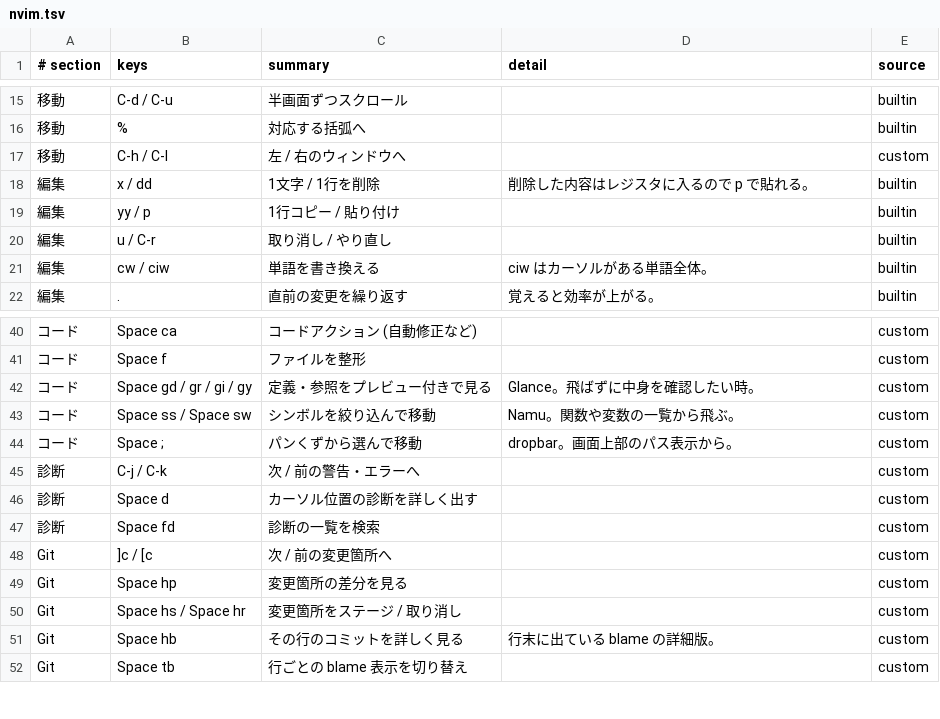
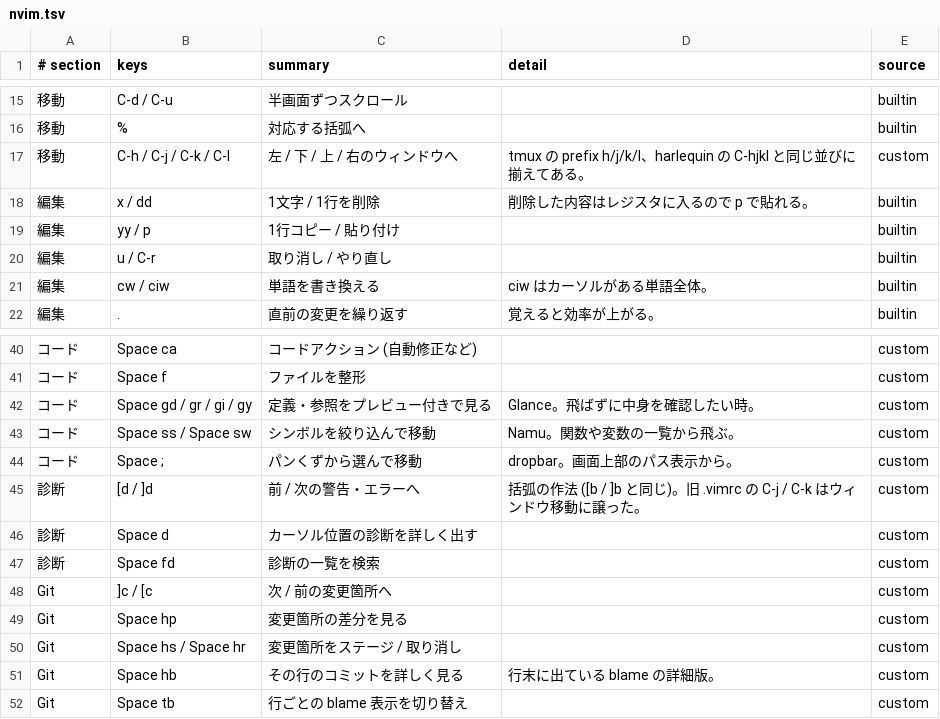
Before and after one commit to cottpan/dotfiles, a TSV file: etc/cheatsheet/nvim.tsv, drawn as a sheet; only a part is shown, gaps mark what is left out.

```diff
--- a/etc/cheatsheet/nvim.tsv
+++ b/etc/cheatsheet/nvim.tsv
@@ -16,3 +16,3 @@
 移動	%	対応する括弧へ		builtin
-移動	C-h / C-l	左 / 右のウィンドウへ		custom
+移動	C-h / C-j / C-k / C-l	左 / 下 / 上 / 右のウィンドウへ	tmux の prefix h/j/k/l、harlequin の C-hjkl と同じ並びに揃えてある。	custom
 編集	x / dd	1文字 / 1行を削除	削除した内容はレジスタに入るので p で貼れる。	builtin
@@ -44,3 +44,3 @@
 コード	Space ;	パンくずから選んで移動	dropbar。画面上部のパス表示から。	custom
-診断	C-j / C-k	次 / 前の警告・エラーへ		custom
+診断	[d / ]d	前 / 次の警告・エラーへ	括弧の作法 ([b / ]b と同じ)。旧 .vimrc の C-j / C-k はウィンドウ移動に譲った。	custom
 診断	Space d	カーソル位置の診断を詳しく出す		custom
```
Also changed, not shown: 3 other files.
